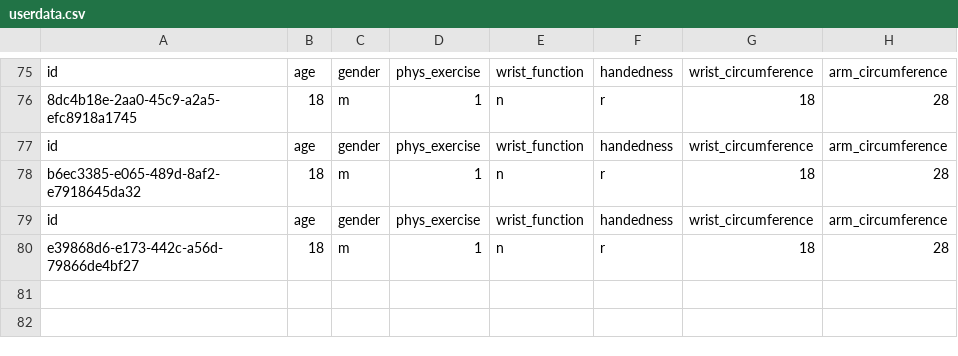
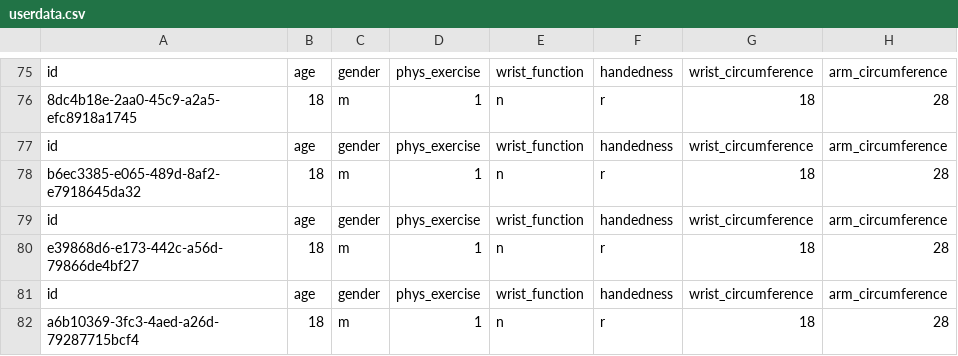
Before and after one commit to exoskelebox/data-collection, a CSV file: data/userdata.csv, drawn as a sheet; only a part is shown, gaps mark what is left out.

```diff
--- a/data/userdata.csv
+++ b/data/userdata.csv
@@ -80 +80,3 @@ id,age,gender,phys_exercise,wrist_function,handedness,wrist_circumference,arm_ci
 e39868d6-e173-442c-a56d-79866de4bf27,18,m,1,n,r,18,28
+id,age,gender,phys_exercise,wrist_function,handedness,wrist_circumference,arm_circumference
+a6b10369-3fc3-4aed-a26d-79287715bcf4,18,m,1,n,r,18,28
```
Also changed, not shown: 4 other files.
